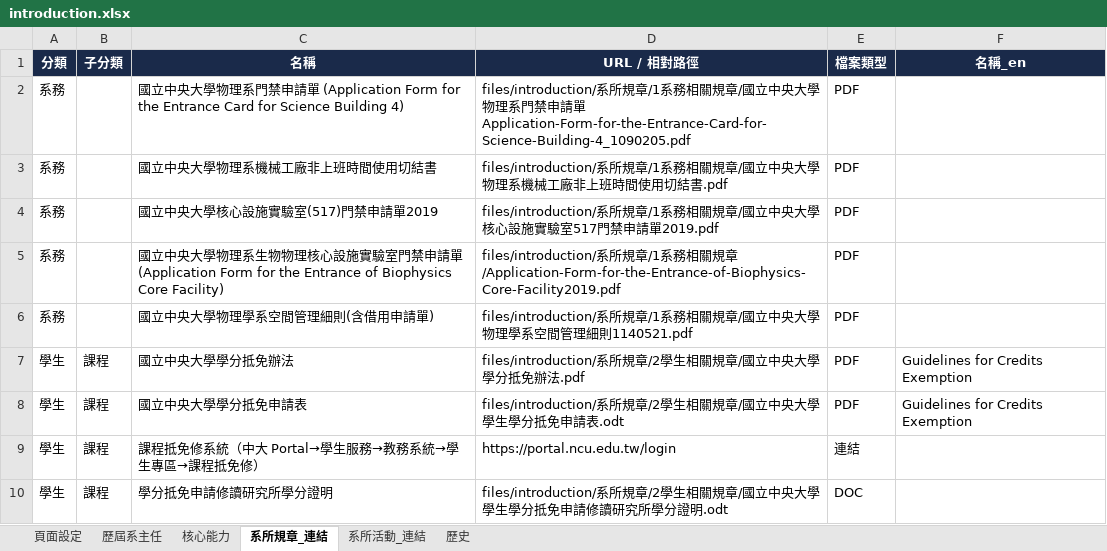
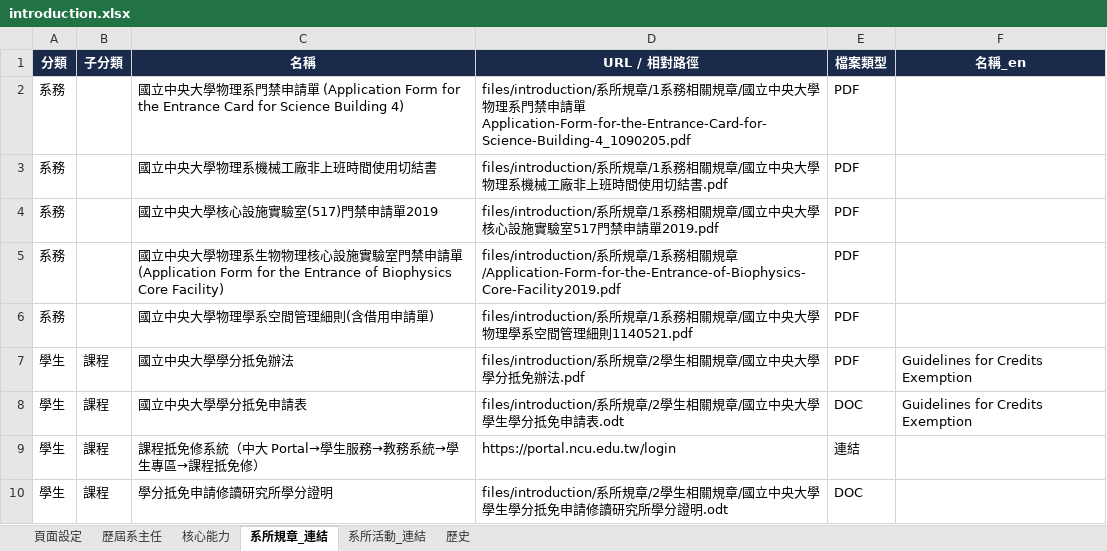
Before and after one commit to ncuphysics1986/phys.ncu.test, an Excel workbook: introduction.xlsx, sheet 系所規章_連結, drawn as a sheet; only a part is shown; values as stored, in another font and other column widths than the file's, no borders; the diff names each change by its address in the sheet, - before the commit and + after, or states it on an @@ line.

Commit message:
Add files via upload

```diff
--- a/introduction.xlsx (sheet 系所規章_連結)
+++ b/introduction.xlsx (sheet 系所規章_連結)
-E8 (檔案類型): PDF
+E8 (檔案類型): DOC
```
